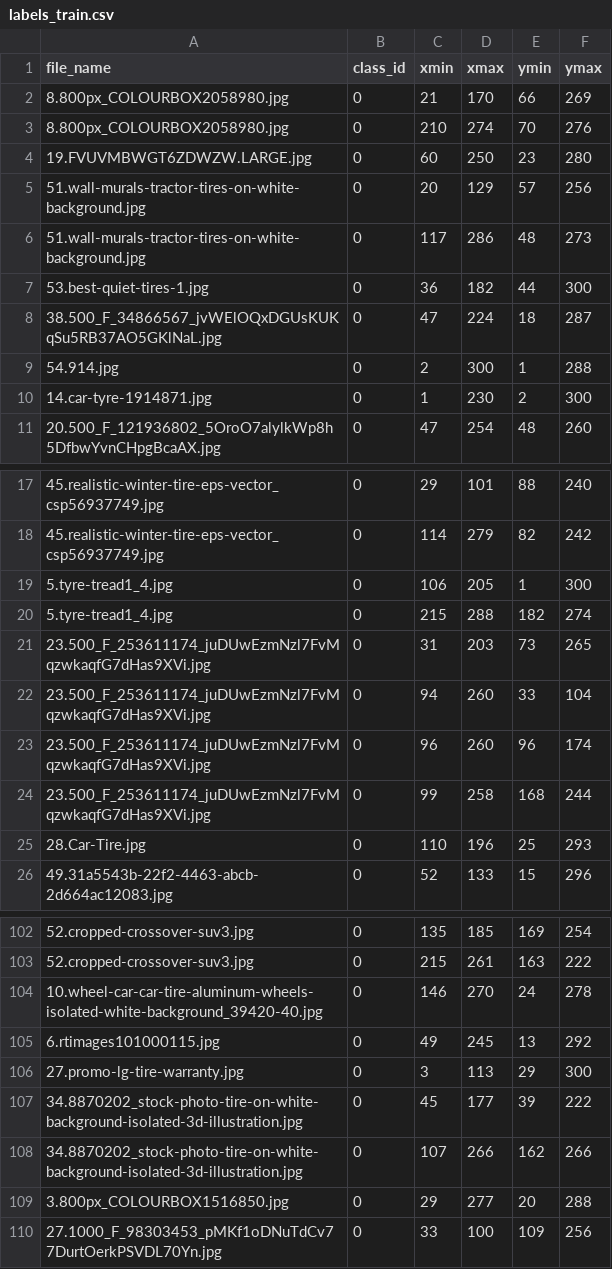
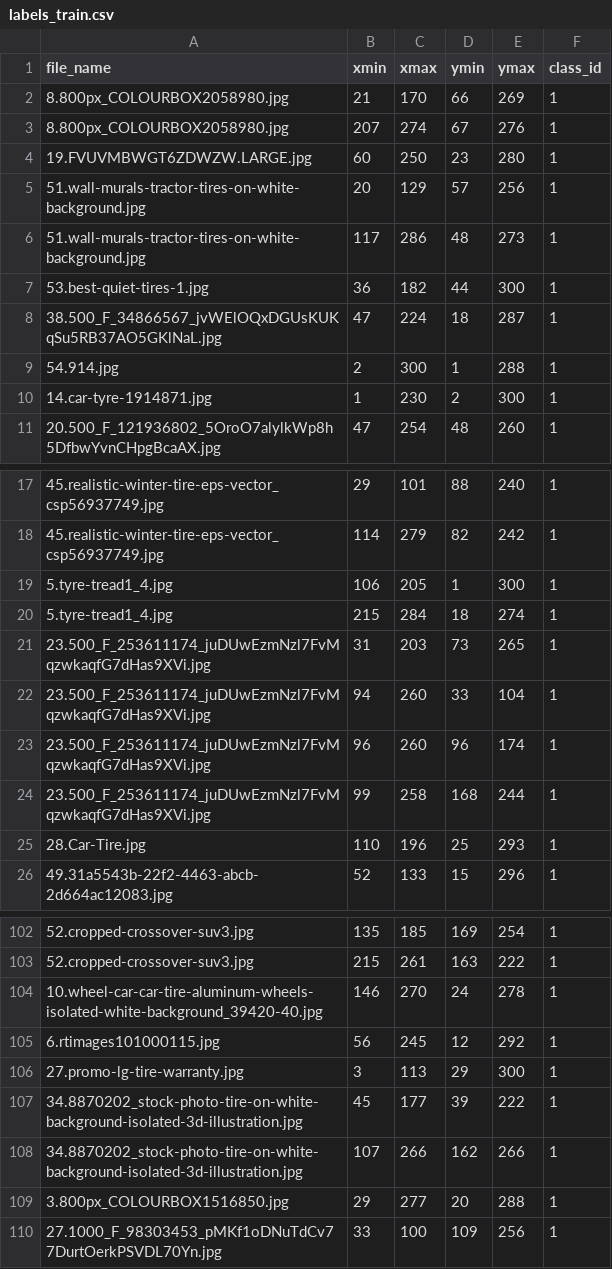
Before and after one commit to ThorbenJensen/tires-data, a CSV file: labels_train.csv, drawn as a sheet; only a part is shown, gaps mark what is left out; removed rows and columns are numbered as before the commit, all else as after; the diff names each change by its address in the sheet, - before the commit and + after, or states it on an @@ line.

Commit message:
updating labels

```diff
--- a/labels_train.csv
+++ b/labels_train.csv
-column B (class_id), rows 2-11: all 0; rows 17-26: all 0; rows 102-110: all 0
+column F (class_id), rows 2-11: all 1; rows 17-26: all 1; rows 102-110: all 1
-B3 (xmin): 210
+B3 (xmin): 207
-D3 (ymin): 70
+D3 (ymin): 67
-C20 (xmax): 288
+C20 (xmax): 284
-D20 (ymin): 182
+D20 (ymin): 18
-B105 (xmin): 49
+B105 (xmin): 56
-D105 (ymin): 13
+D105 (ymin): 12
```
Also changed, not shown: labels_valid.csv, 4 other files.
